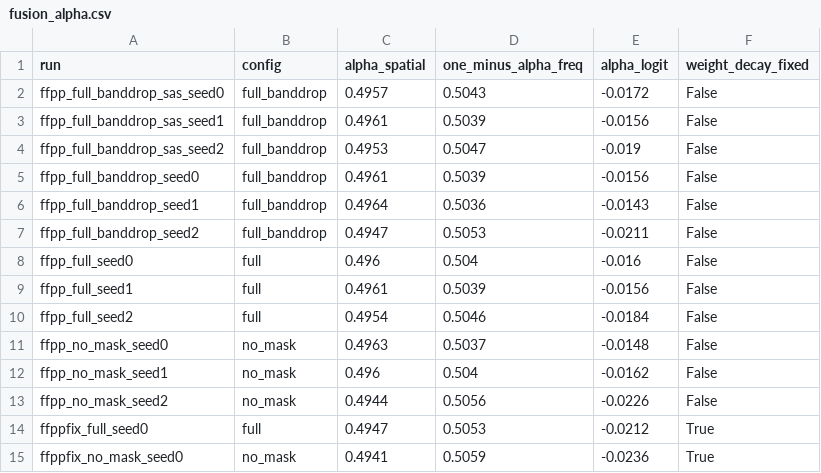
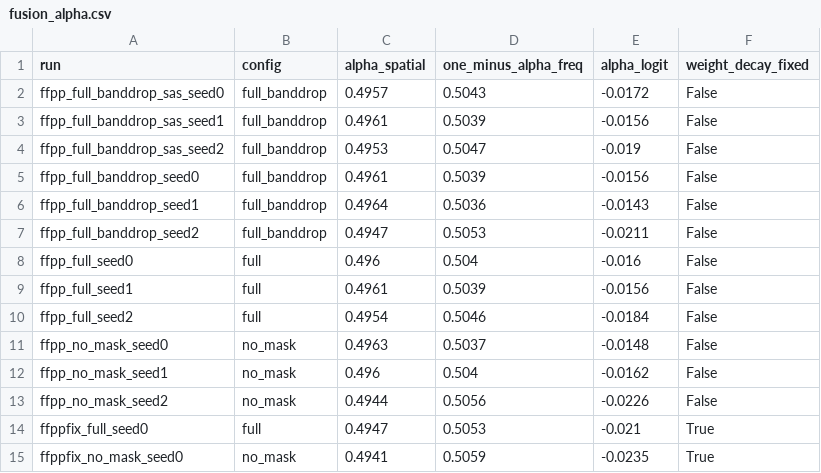
Before and after one commit to Charles-AM/-DeepTrace, a CSV file: results/analysis/fusion_alpha.csv, drawn as a sheet.

Commit message:
Replace transcribed gate-fix numbers with genuine Kaggle-generated artifacts
Downloaded gatefix_artifacts.tar.gz (85MB: 2 checkpoints + logs + real
fusion_alpha.csv, produced by src.gate_readout on Kaggle, not hand-typed from
pasted console output). fusion_alpha.csv now matches the raw script output
exactly (fusion_alpha_raw.csv is the untouched copy); added per-run test
metrics for ffppfix_full_seed0 and ffppfix_no_mask_seed0, each independently
confirming alpha via their own 'alpha' field. Checkpoint weights (44MB each)
stay out of git per existing convention -- backed up locally at
~/Downloads/gatefix_artifacts.tar.gz.

```diff
--- a/results/analysis/fusion_alpha.csv
+++ b/results/analysis/fusion_alpha.csv
@@ -13,3 +13,3 @@ ffpp_no_mask_seed1,no_mask,0.496,0.504,-0.0162,False
 ffpp_no_mask_seed2,no_mask,0.4944,0.5056,-0.0226,False
-ffppfix_full_seed0,full,0.4947,0.5053,-0.0212,True
-ffppfix_no_mask_seed0,no_mask,0.4941,0.5059,-0.0236,True
+ffppfix_full_seed0,full,0.4947,0.5053,-0.021,True
+ffppfix_no_mask_seed0,no_mask,0.4941,0.5059,-0.0235,True
```
Also changed, not shown: 4 other files.
